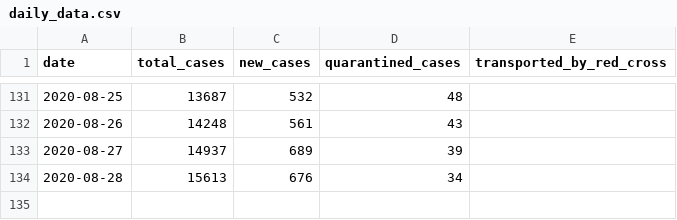
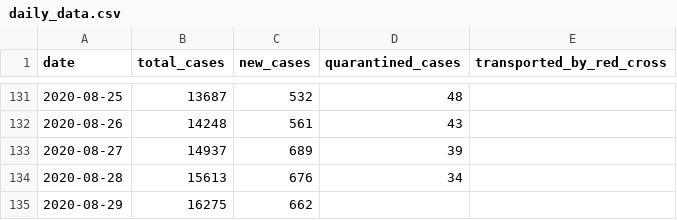
Before and after one commit to j3k0/corona-ministryinfo-gov-lb-fetcher, a CSV file: daily_data.csv, drawn as a sheet; only a part is shown, gaps mark what is left out.

Commit message:
Update 2020-08-29

```diff
--- a/daily_data.csv
+++ b/daily_data.csv
@@ -134 +134,2 @@ date,total_cases,new_cases,quarantined_cases,transported_by_red_cross
 2020-08-28,15613,676,34,
+2020-08-29,16275,662,,
```
